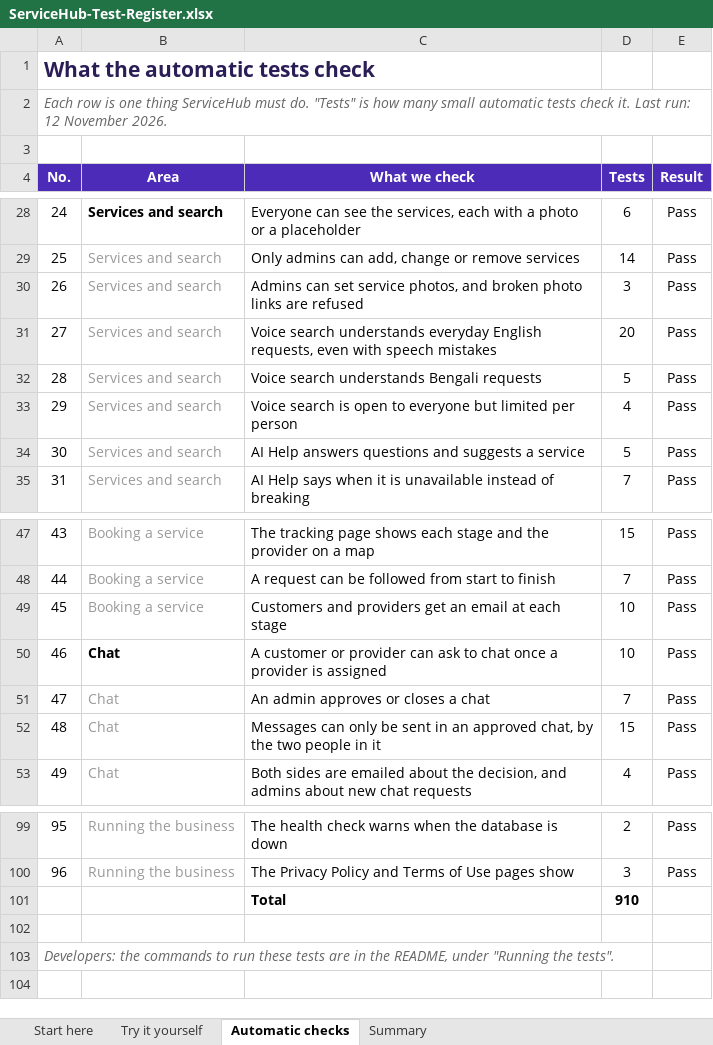
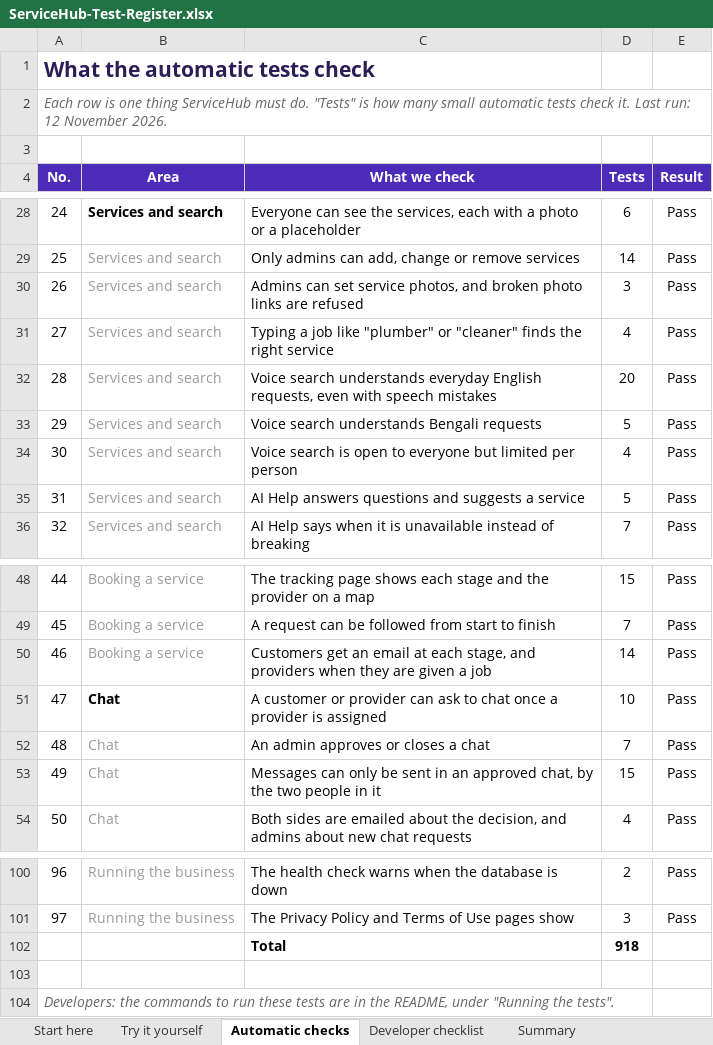
Before and after one commit to ServiceMarketPlaceEco/ServiceMarketPLace, an Excel workbook: docs/ServiceHub-Test-Register.xlsx, sheet Automatic checks, drawn as a sheet; only a part is shown, gaps mark what is left out; values as stored, in another font and other column widths than the file's, no borders; conditional formats not drawn; addresses are those after the commit; the diff names each change by its address in the sheet, - before the commit and + after, or states it on an @@ line.

Commit message:
Fill in the hand-test results, add a developer checklist, and fix what testing found
- Typed service search now understands job words: "plumber" finds Plumbing,
  "cleaner" finds Cleaning (it only matched exact text before). 4 new tests.
- When an admin assigns a job, the provider now gets an email about it, not
  only the customer. 4 new tests.
- The Reviews page no longer says every review comes from a booking.
- Test register: all 31 Try it yourself steps run on a local test copy and
  passed, with notes; step wording corrected (search is for signed-in
  customers, providers choose Accept first, the button is Unblock); new
  Developer checklist tab; counts updated to 918 tests in 97 checks.

```diff
--- a/docs/ServiceHub-Test-Register.xlsx (sheet Automatic checks)
+++ b/docs/ServiceHub-Test-Register.xlsx (sheet Automatic checks)
+sheet tab: Developer checklist
+row 31: 27 | Services and search | Typing a job like "plumber" or "cleaner" finds the right service | 4 | Pass
@@ column A (No.) renumbered between rows 32 and 101 @@
-C50 (What we check): Customers and providers get an email at each stage
+C50 (What we check): Customers get an email at each stage, and providers when they are given a job
-D50 (Tests): 10
+D50 (Tests): 14
-D102 (Tests): 910
+D102 (Tests): 918
```
Also changed, not shown: sheet Try it yourself, sheet Summary, sheet Start here, 8 other files.
